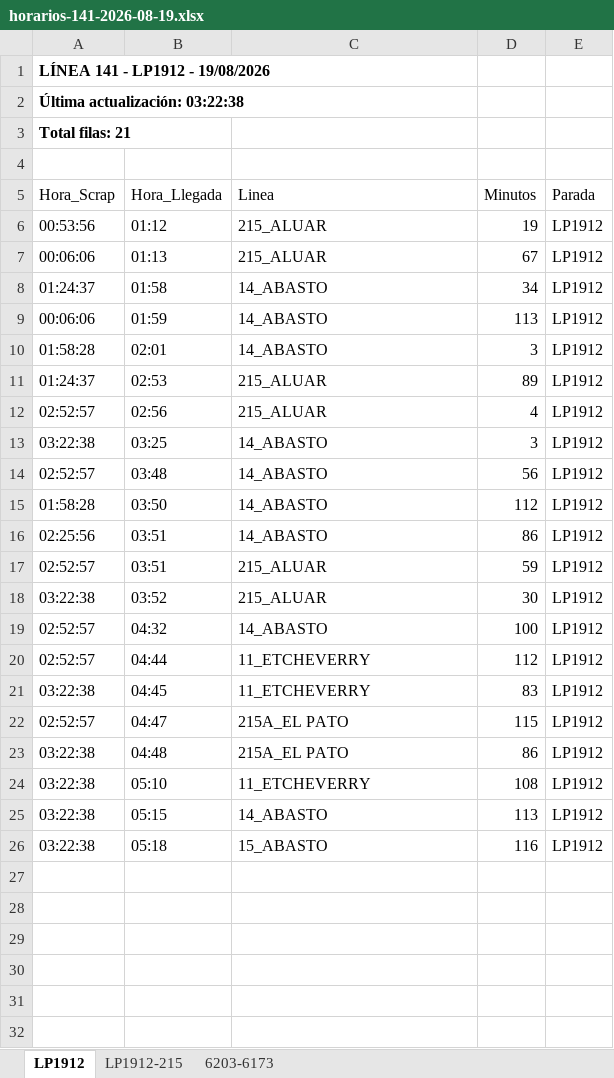
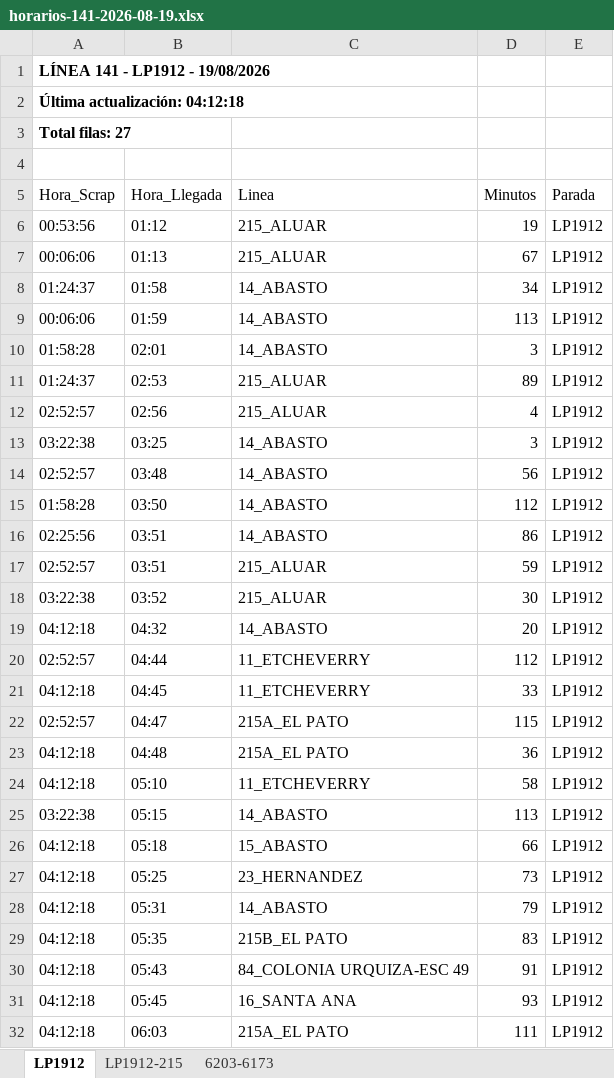
Before and after one commit to palomac00/recolector-cuadradoapp, an Excel workbook: data/horarios-141-2026-08-19.xlsx, sheet LP1912, drawn as a sheet; values as stored, in another font and other column widths than the file's, no borders; the diff names each change by its address in the sheet, - before the commit and + after, or states it on an @@ line.

```diff
--- a/data/horarios-141-2026-08-19.xlsx (sheet LP1912)
+++ b/data/horarios-141-2026-08-19.xlsx (sheet LP1912)
-A2 (Hora_Scrap): Última actualización: 03:22:38
+A2 (Hora_Scrap): Última actualización: 04:12:18
-A3 (Hora_Scrap): Total filas: 21
+A3 (Hora_Scrap): Total filas: 27
-A19 (Hora_Scrap): 02:52:57
+A19 (Hora_Scrap): 04:12:18
-D19 (Minutos): 100
+D19 (Minutos): 20
-A21 (Hora_Scrap): 03:22:38
+A21 (Hora_Scrap): 04:12:18
-D21 (Minutos): 83
+D21 (Minutos): 33
-A23:A24 (Hora_Scrap): 03:22:38
+A23:A24 (Hora_Scrap): 04:12:18
-D23 (Minutos): 86
+D23 (Minutos): 36
-D24 (Minutos): 108
+D24 (Minutos): 58
-A26 (Hora_Scrap): 03:22:38
+A26 (Hora_Scrap): 04:12:18
-D26 (Minutos): 116
+D26 (Minutos): 66
+row 27: 04:12:18 | 05:25 | 23_HERNANDEZ | 73 | LP1912
+row 28: 04:12:18 | 05:31 | 14_ABASTO | 79 | LP1912
+row 29: 04:12:18 | 05:35 | 215B_EL PATO | 83 | LP1912
+row 30: 04:12:18 | 05:43 | 84_COLONIA URQUIZA-ESC 49 | 91 | LP1912
+row 31: 04:12:18 | 05:45 | 16_SANTA ANA | 93 | LP1912
+row 32: 04:12:18 | 06:03 | 215A_EL PATO | 111 | LP1912
```
Also changed, not shown: sheet LP1912-215, sheet 6203-6173.
